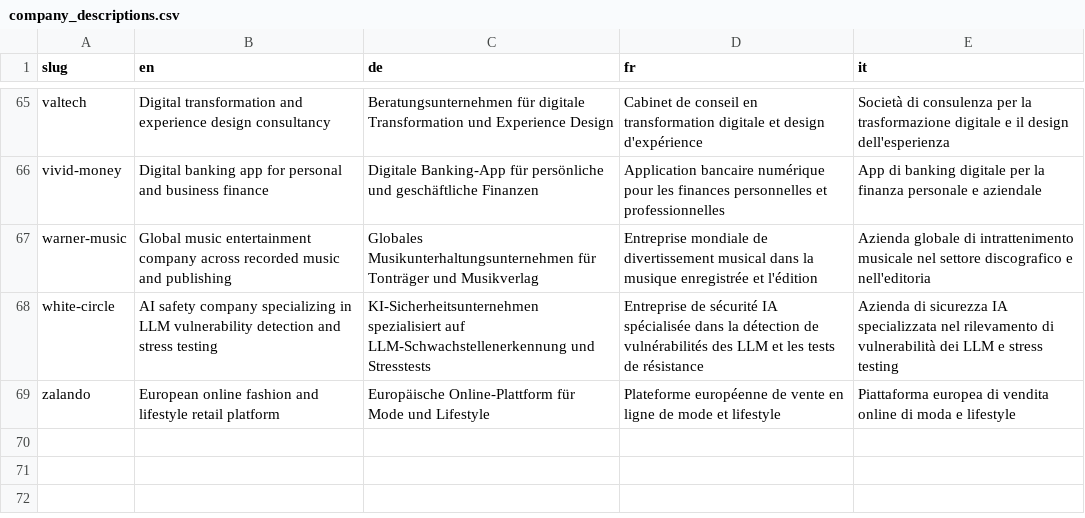
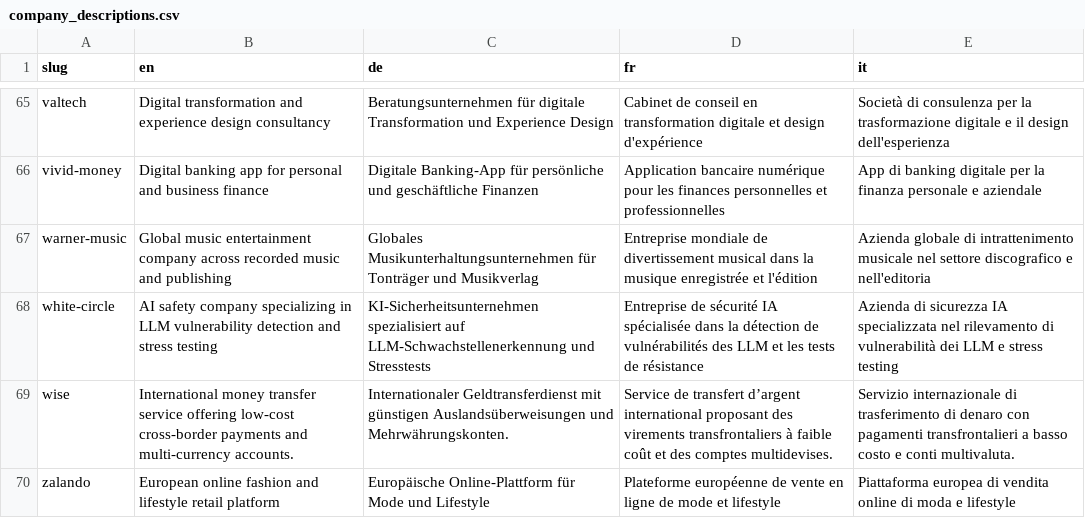
Before and after one commit to colophon-group/jobseek, a CSV file: apps/crawler/data/company_descriptions.csv, drawn as a sheet; only a part is shown, gaps mark what is left out.

Commit message:
Add wise
Closes #270

```diff
--- a/apps/crawler/data/company_descriptions.csv
+++ b/apps/crawler/data/company_descriptions.csv
@@ -68,2 +68,3 @@ warner-music,Global music entertainment company across recorded music and publis
 white-circle,AI safety company specializing in LLM vulnerability detection and stress testing,KI-Sicherheitsunternehmen spezialisiert auf LLM-Schwachstellenerkennung und Stresstests,Entreprise de sécurité IA spécialisée dans la détection de vulnérabilités des LLM et les tests de résistance,Azienda di sicurezza IA specializzata nel rilevamento di vulnerabilità dei LLM e stress testing
+wise,International money transfer service offering low-cost cross-border payments and multi-currency accounts.,Internationaler Geldtransferdienst mit günstigen Auslandsüberweisungen und Mehrwährungskonten.,Service de transfert d’argent international proposant des virements transfrontaliers à faible coût et des comptes multidevises.,Servizio internazionale di trasferimento di denaro con pagamenti transfrontalieri a basso costo e conti multivaluta.
 zalando,European online fashion and lifestyle retail platform,Europäische Online-Plattform für Mode und Lifestyle,Plateforme européenne de vente en ligne de mode et lifestyle,Piattaforma europea di vendita online di moda e lifestyle
```
Also changed, not shown: apps/crawler/data/boards.csv, apps/crawler/data/companies.csv, 2 other files.
